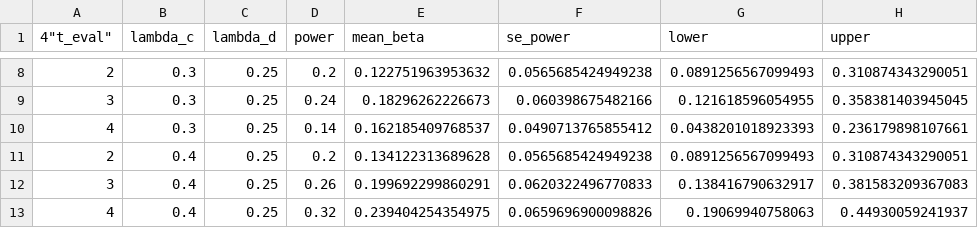
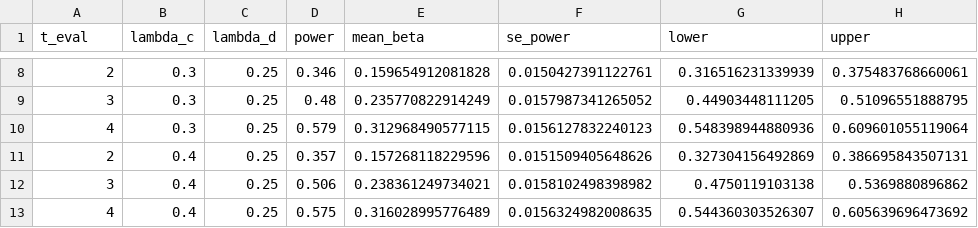
Before and after one commit to paidaxing3482/MCC-pseudovalue-simulations, a CSV file: power_tau_censoring_result.csv, drawn as a sheet; only a part is shown, gaps mark what is left out; the diff covers the shown part only.

```diff
--- a/power_tau_censoring_result.csv
+++ b/power_tau_censoring_result.csv
@@ -1 +1 @@
-4"t_eval","lambda_c","lambda_d","power","mean_beta","se_power","lower","upper"
+"t_eval","lambda_c","lambda_d","power","mean_beta","se_power","lower","upper"
@@ -8,6 +8,6 @@
-2,0.3,0.25,0.2,0.122751963953632,0.0565685424949238,0.0891256567099493,0.310874343290051
-3,0.3,0.25,0.24,0.18296262226673,0.060398675482166,0.121618596054955,0.358381403945045
-4,0.3,0.25,0.14,0.162185409768537,0.0490713765855412,0.0438201018923393,0.236179898107661
-2,0.4,0.25,0.2,0.134122313689628,0.0565685424949238,0.0891256567099493,0.310874343290051
-3,0.4,0.25,0.26,0.199692299860291,0.0620322496770833,0.138416790632917,0.381583209367083
-4,0.4,0.25,0.32,0.239404254354975,0.0659696900098826,0.19069940758063,0.44930059241937
+2,0.3,0.25,0.346,0.159654912081828,0.0150427391122761,0.316516231339939,0.375483768660061
+3,0.3,0.25,0.48,0.235770822914249,0.0157987341265052,0.44903448111205,0.51096551888795
+4,0.3,0.25,0.579,0.312968490577115,0.0156127832240123,0.548398944880936,0.609601055119064
+2,0.4,0.25,0.357,0.157268118229596,0.0151509405648626,0.327304156492869,0.386695843507131
+3,0.4,0.25,0.506,0.238361249734021,0.0158102498398982,0.4750119103138,0.5369880896862
+4,0.4,0.25,0.575,0.316028995776489,0.0156324982008635,0.544360303526307,0.605639696473692
```
Also changed, not shown: 30 edited cells elsewhere in this file, risk_tau_censoring_summary.csv, 1 other file.
